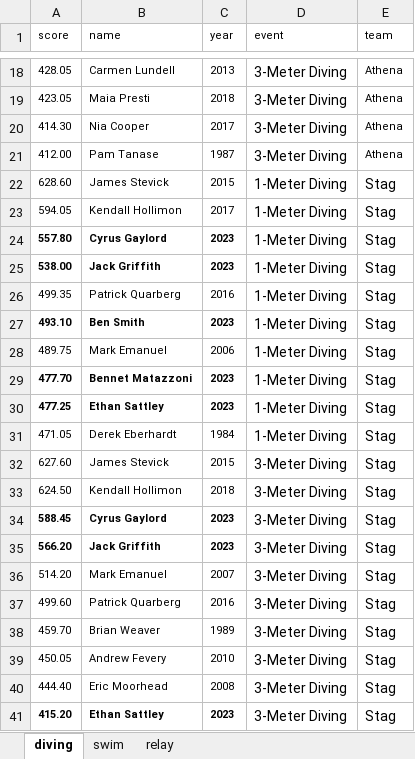
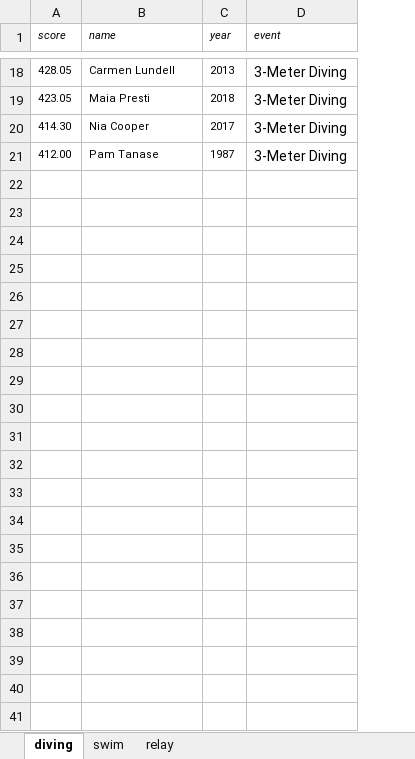
Before and after one commit to slicesofdata/dataviz23, an Excel workbook: data/cms-top-all-time-2023-swim.xlsx, sheet diving, drawn as a sheet; only a part is shown, gaps mark what is left out; values as stored, in another font and other column widths than the file's, no borders; the diff names each change by its address in the sheet, - before the commit and + after, or states it on an @@ line.

```diff
--- a/data/cms-top-all-time-2023-swim.xlsx (sheet diving)
+++ b/data/cms-top-all-time-2023-swim.xlsx (sheet diving)
-column E (team), rows 18-21: all Athena
-A1:D1 italic: off
+A1:D1 italic: on
-row 22: 628.60 | James Stevick | 2015 | 1-Meter Diving | Stag
-row 23: 594.05 | Kendall Hollimon | 2017 | 1-Meter Diving | Stag
-row 24: 557.80 | Cyrus Gaylord | 2023 | 1-Meter Diving | Stag
-row 25: 538.00 | Jack Griffith | 2023 | 1-Meter Diving | Stag
-row 26: 499.35 | Patrick Quarberg | 2016 | 1-Meter Diving | Stag
-row 27: 493.10 | Ben Smith | 2023 | 1-Meter Diving | Stag
-row 28: 489.75 | Mark Emanuel | 2006 | 1-Meter Diving | Stag
-row 29: 477.70 | Bennet Matazzoni | 2023 | 1-Meter Diving | Stag
-row 30: 477.25 | Ethan Sattley | 2023 | 1-Meter Diving | Stag
-row 31: 471.05 | Derek Eberhardt | 1984 | 1-Meter Diving | Stag
-row 32: 627.60 | James Stevick | 2015 | 3-Meter Diving | Stag
-row 33: 624.50 | Kendall Hollimon | 2018 | 3-Meter Diving | Stag
-row 34: 588.45 | Cyrus Gaylord | 2023 | 3-Meter Diving | Stag
-row 35: 566.20 | Jack Griffith | 2023 | 3-Meter Diving | Stag
-row 36: 514.20 | Mark Emanuel | 2007 | 3-Meter Diving | Stag
-row 37: 499.60 | Patrick Quarberg | 2016 | 3-Meter Diving | Stag
-row 38: 459.70 | Brian Weaver | 1989 | 3-Meter Diving | Stag
-row 39: 450.05 | Andrew Fevery | 2010 | 3-Meter Diving | Stag
-row 40: 444.40 | Eric Moorhead | 2008 | 3-Meter Diving | Stag
-row 41: 415.20 | Ethan Sattley | 2023 | 3-Meter Diving | Stag
```
Also changed, not shown: sheet swim, sheet relay, 4 other files.
